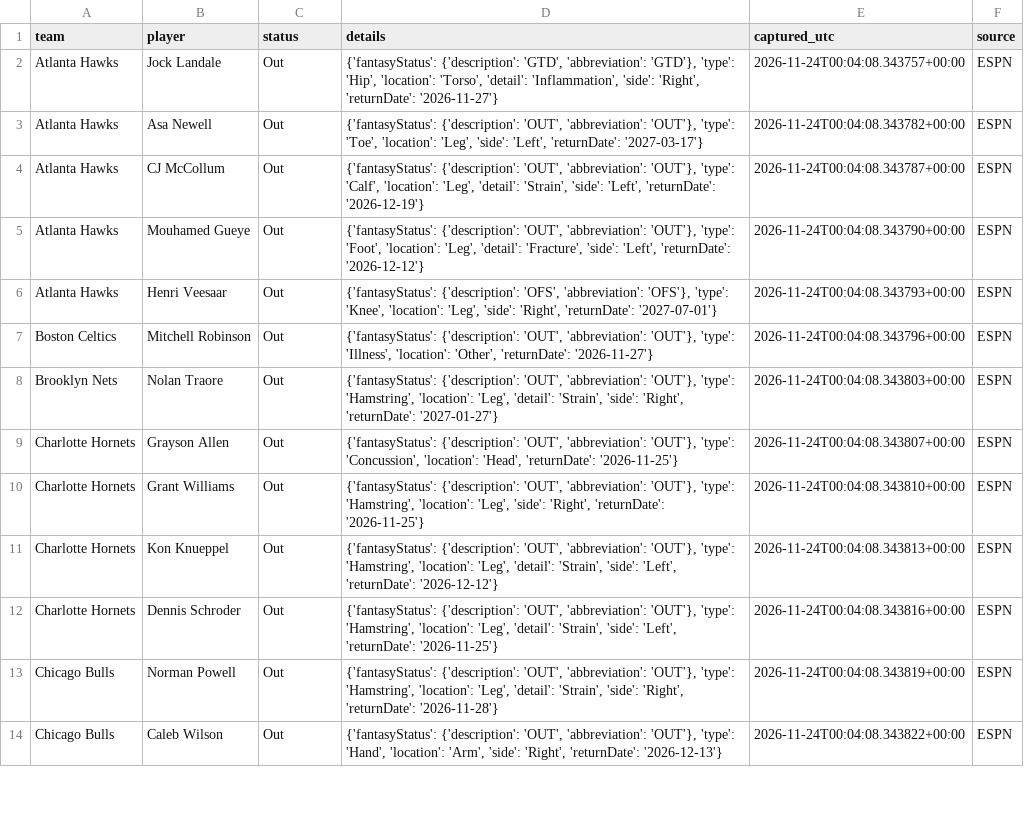
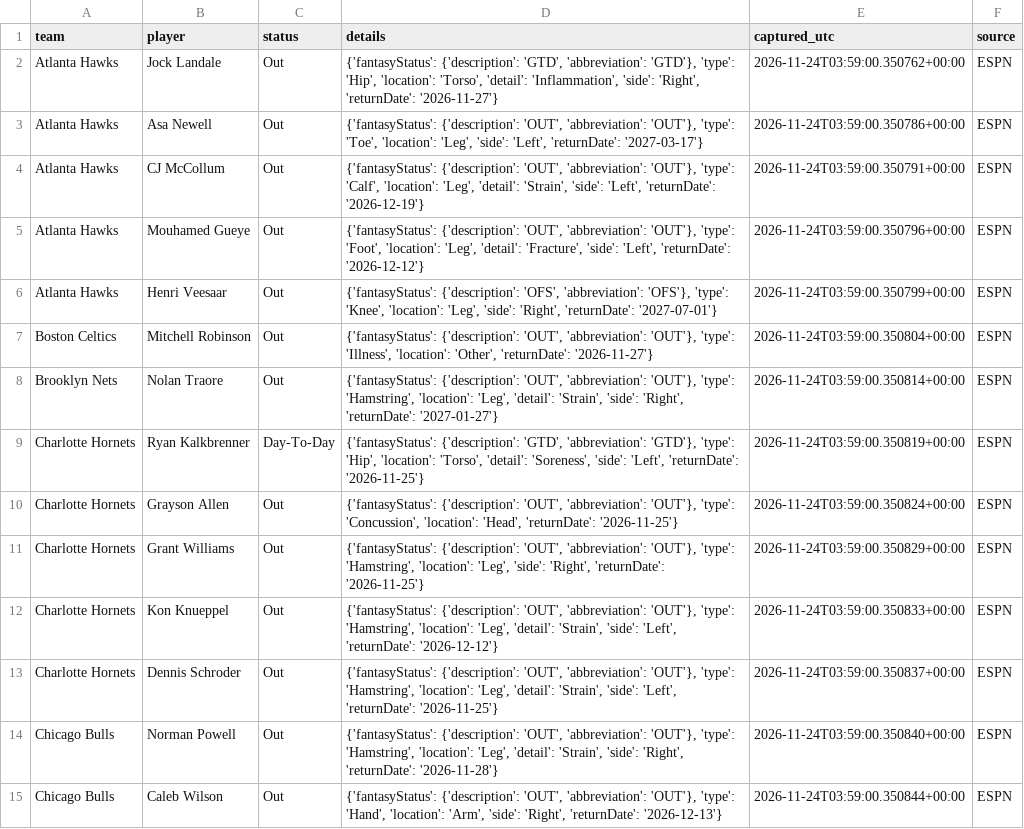
Before and after one commit to conny92-coder/Nba-edge, a CSV file: data/injuries.csv, drawn as a sheet; only a part is shown; addresses are those after the commit; the diff covers the shown part only; the diff names each change by its address in the sheet, - before the commit and + after, or states it on an @@ line.

```diff
--- a/data/injuries.csv
+++ b/data/injuries.csv
-E2 (captured_utc): 2026-11-24T00:04:08.343757+00:00
+E2 (captured_utc): 2026-11-24T03:59:00.350762+00:00
-E3 (captured_utc): 2026-11-24T00:04:08.343782+00:00
+E3 (captured_utc): 2026-11-24T03:59:00.350786+00:00
-E4 (captured_utc): 2026-11-24T00:04:08.343787+00:00
+E4 (captured_utc): 2026-11-24T03:59:00.350791+00:00
-E5 (captured_utc): 2026-11-24T00:04:08.343790+00:00
+E5 (captured_utc): 2026-11-24T03:59:00.350796+00:00
-E6 (captured_utc): 2026-11-24T00:04:08.343793+00:00
+E6 (captured_utc): 2026-11-24T03:59:00.350799+00:00
-E7 (captured_utc): 2026-11-24T00:04:08.343796+00:00
+E7 (captured_utc): 2026-11-24T03:59:00.350804+00:00
-E8 (captured_utc): 2026-11-24T00:04:08.343803+00:00
+E8 (captured_utc): 2026-11-24T03:59:00.350814+00:00
+row 9: Charlotte Hornets | Ryan Kalkbrenner | Day-To-Day | {'fantasyStatus': {'description': 'GTD', 'abbreviation': 'GTD'}, 'type': 'Hip', 'location': 'Torso', 'detail': 'Soreness', 'side': 'Left', 'returnDate': '2026-11-25'} | 2026-11-24T03:59:00.350819+00:00 | ESPN
-E10 (captured_utc): 2026-11-24T00:04:08.343807+00:00
+E10 (captured_utc): 2026-11-24T03:59:00.350824+00:00
-E11 (captured_utc): 2026-11-24T00:04:08.343810+00:00
+E11 (captured_utc): 2026-11-24T03:59:00.350829+00:00
-E12 (captured_utc): 2026-11-24T00:04:08.343813+00:00
+E12 (captured_utc): 2026-11-24T03:59:00.350833+00:00
-E13 (captured_utc): 2026-11-24T00:04:08.343816+00:00
+E13 (captured_utc): 2026-11-24T03:59:00.350837+00:00
-E14 (captured_utc): 2026-11-24T00:04:08.343819+00:00
+E14 (captured_utc): 2026-11-24T03:59:00.350840+00:00
-E15 (captured_utc): 2026-11-24T00:04:08.343822+00:00
+E15 (captured_utc): 2026-11-24T03:59:00.350844+00:00
```
Also changed, not shown: 2 added rows, 4 removed rows and 82 edited cells elsewhere in this file, data/game_results.csv, data/updated_ratings.csv, 1 other file.
